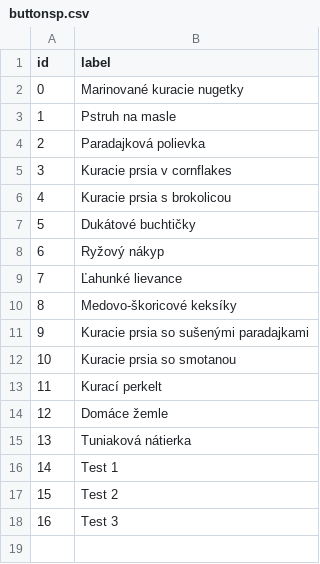
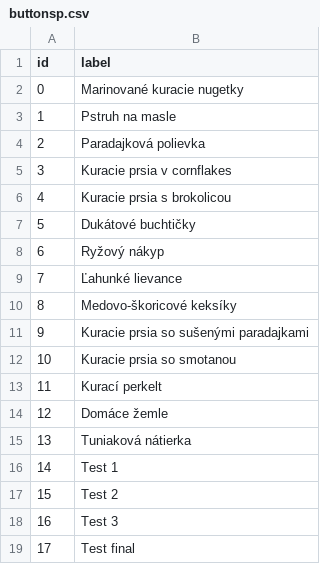
Before and after one commit to CiernaBaca/recepty2, a CSV file: buttonsp.csv, drawn as a sheet.

Commit message:
Cocktokit baby

```diff
--- a/buttonsp.csv
+++ b/buttonsp.csv
@@ -18 +18,2 @@ id,label
 16,Test 3
+17,Test final
```
